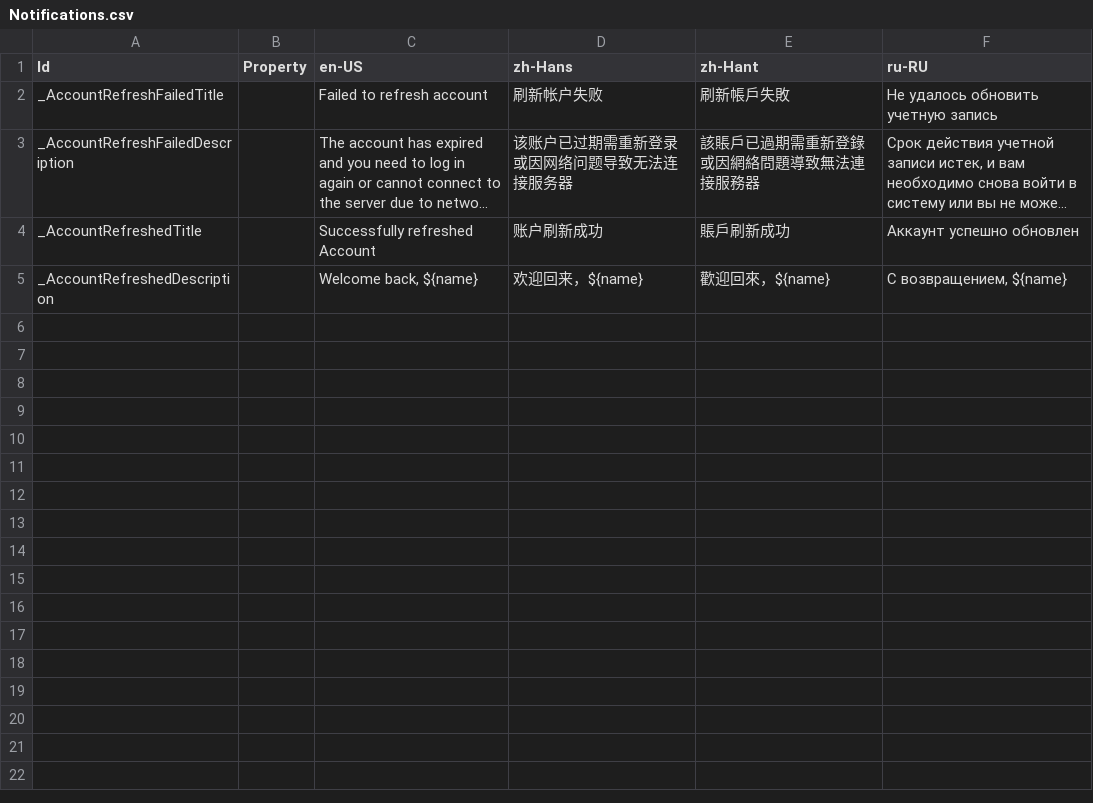
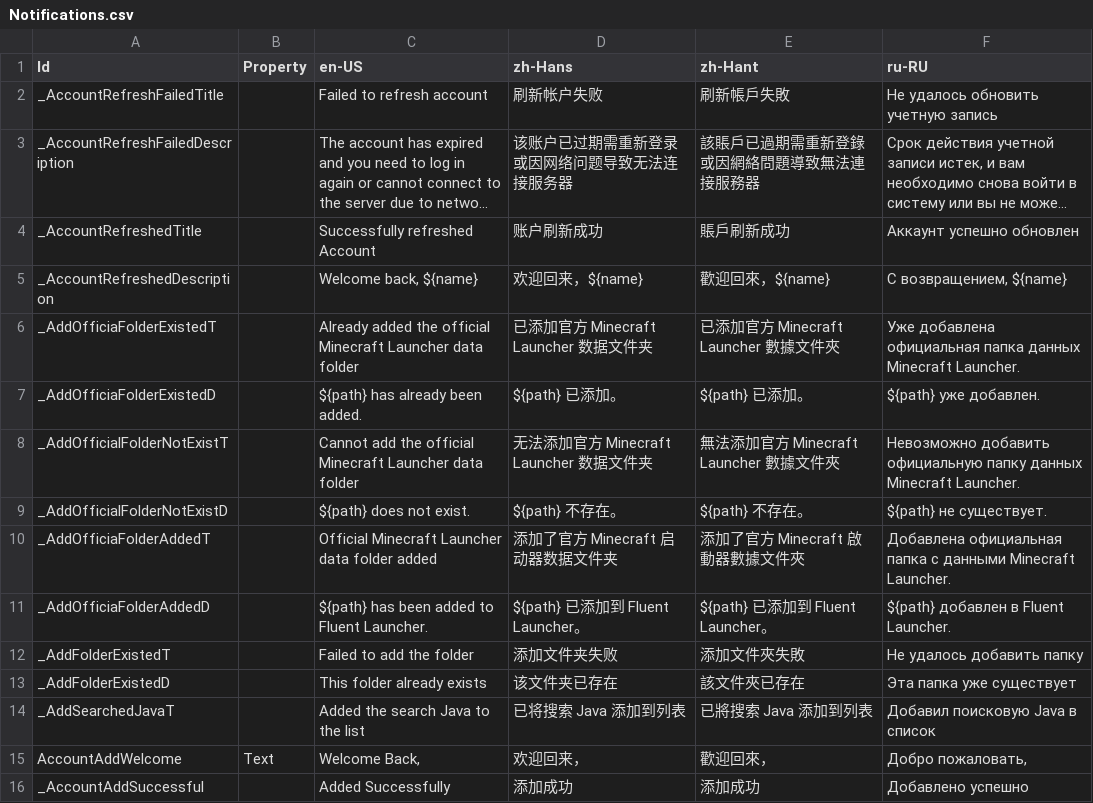
Before and after one commit to Xcube-Studio/FluentLauncher.Localization, a CSV file: Views/Notifications.csv, drawn as a sheet; long unchanged cells end in …; the diff names each change by its address in the sheet, - before the commit and + after, or states it on an @@ line.

Commit message:
Add Translations 2023/9/16

```diff
--- a/Views/Notifications.csv
+++ b/Views/Notifications.csv
+row 6: _AddOfficiaFolderExistedT |  | Already added the official Minecraft Launcher data folder | 已添加官方 Minecraft Launcher 数据文件夹 | 已添加官方 Minecraft Launcher 數據文件夾 | Уже добавлена официальная папка данных Minecraft Launcher.
+row 7: _AddOfficiaFolderExistedD |  | ${path} has already been added. | ${path} 已添加。 | ${path} 已添加。 | ${path} уже добавлен.
+row 8: _AddOfficialFolderNotExistT |  | Cannot add the official Minecraft Launcher data folder | 无法添加官方 Minecraft Launcher 数据文件夹 | 無法添加官方 Minecraft Launcher 數據文件夾 | Невозможно добавить официальную папку данных Minecraft Launcher.
+row 9: _AddOfficialFolderNotExistD |  | ${path} does not exist. | ${path} 不存在。 | ${path} 不存在。 | ${path} не существует.
+row 10: _AddOfficiaFolderAddedT |  | Official Minecraft Launcher data folder added | 添加了官方 Minecraft 启动器数据文件夹 | 添加了官方 Minecraft 啟動器數據文件夾 | Добавлена официальная папка с данными Minecraft Launcher.
+row 11: _AddOfficiaFolderAddedD |  | ${path} has been added to Fluent Launcher. | ${path} 已添加到 Fluent Launcher。 | ${path} 已添加到 Fluent Launcher。 | ${path} добавлен в Fluent Launcher.
+row 12: _AddFolderExistedT |  | Failed to add the folder | 添加文件夹失败 | 添加文件夾失敗 | Не удалось добавить папку
+row 13: _AddFolderExistedD |  | This folder already exists | 该文件夹已存在 | 該文件夾已存在 | Эта папка уже существует
+row 14: _AddSearchedJavaT |  | Added the search Java to the list | 已将搜索 Java 添加到列表 | 已將搜索 Java 添加到列表 | Добавил поисковую Java в список
+row 15: AccountAddWelcome | Text | Welcome Back, | 欢迎回来， | 歡迎回來， | Добро пожаловать,
+row 16: _AccountAddSuccessful |  | Added Successfully | 添加成功 | 添加成功 | Добавлено успешно
```
Also changed, not shown: Views/OOBE/AccountPage.csv, Views/OOBE/GetStartedPage.csv, 9 other files.
